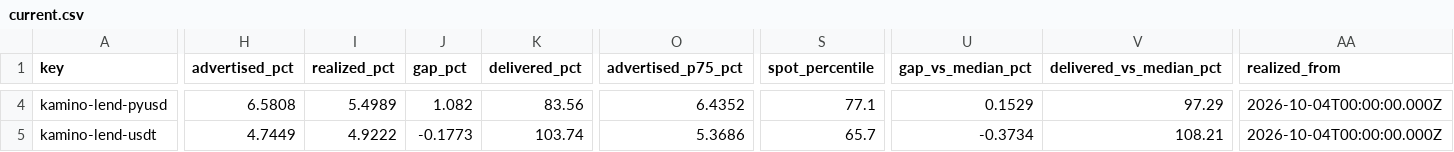
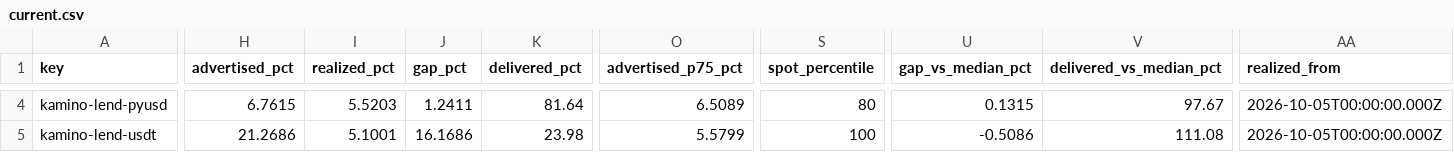
Before and after one commit to kerne-protocol/solhonesty, a CSV file: out/current.csv, drawn as a sheet; only a part is shown, gaps mark what is left out; the diff covers the shown part only; the diff names each change by its address in the sheet, - before the commit and + after, or states it on an @@ line.

```diff
--- a/out/current.csv
+++ b/out/current.csv
-H4 (advertised_pct): 6.5808
+H4 (advertised_pct): 6.7615
-I4 (realized_pct): 5.4989
+I4 (realized_pct): 5.5203
-J4 (gap_pct): 1.082
+J4 (gap_pct): 1.2411
-K4 (delivered_pct): 83.56
+K4 (delivered_pct): 81.64
-O4 (advertised_p75_pct): 6.4352
+O4 (advertised_p75_pct): 6.5089
-S4 (spot_percentile): 77.1
+S4 (spot_percentile): 80
-U4 (gap_vs_median_pct): 0.1529
+U4 (gap_vs_median_pct): 0.1315
-V4 (delivered_vs_median_pct): 97.29
+V4 (delivered_vs_median_pct): 97.67
-AA4:AA5 (realized_from): 2026-10-04T00:00:00.000Z
+AA4:AA5 (realized_from): 2026-10-05T00:00:00.000Z
-H5 (advertised_pct): 4.7449
+H5 (advertised_pct): 21.2686
-I5 (realized_pct): 4.9222
+I5 (realized_pct): 5.1001
-J5 (gap_pct): -0.1773
+J5 (gap_pct): 16.1686
-K5 (delivered_pct): 103.74
+K5 (delivered_pct): 23.98
-O5 (advertised_p75_pct): 5.3686
+O5 (advertised_p75_pct): 5.5799
-S5 (spot_percentile): 65.7
+S5 (spot_percentile): 100
-U5 (gap_vs_median_pct): -0.3734
+U5 (gap_vs_median_pct): -0.5086
-V5 (delivered_vs_median_pct): 108.21
+V5 (delivered_vs_median_pct): 111.08
```
Also changed, not shown: 168 edited cells elsewhere in this file, 3 other files.
